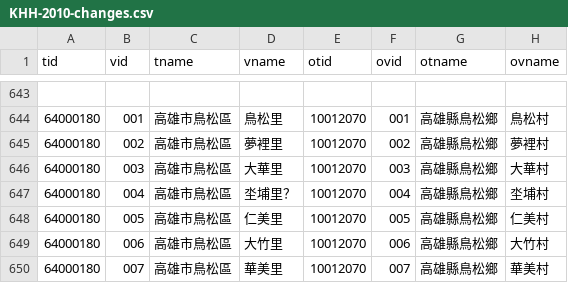
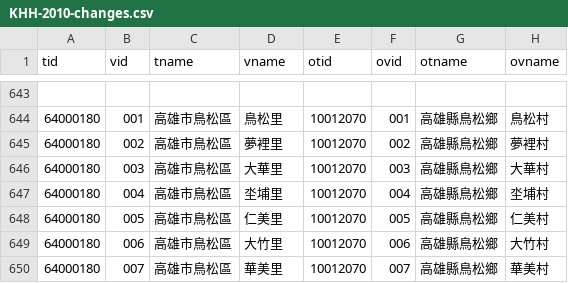
Before and after one commit to g0v/twhgis, a CSV file: raw/KHH-2010-changes.csv, drawn as a sheet; only a part is shown, gaps mark what is left out.

Commit message:
fix KHH typo

```diff
--- a/raw/KHH-2010-changes.csv
+++ b/raw/KHH-2010-changes.csv
@@ -646,3 +646,3 @@ tid,vid,tname,vname,otid,ovid,otname,ovname
 64000180,003,高雄市鳥松區,大華里,10012070,003,高雄縣鳥松鄉,大華村
-64000180,004,高雄市鳥松區,坔埔里？,10012070,004,高雄縣鳥松鄉,坔埔村
+64000180,004,高雄市鳥松區,坔埔里,10012070,004,高雄縣鳥松鄉,坔埔村
 64000180,005,高雄市鳥松區,仁美里,10012070,005,高雄縣鳥松鄉,仁美村
```
